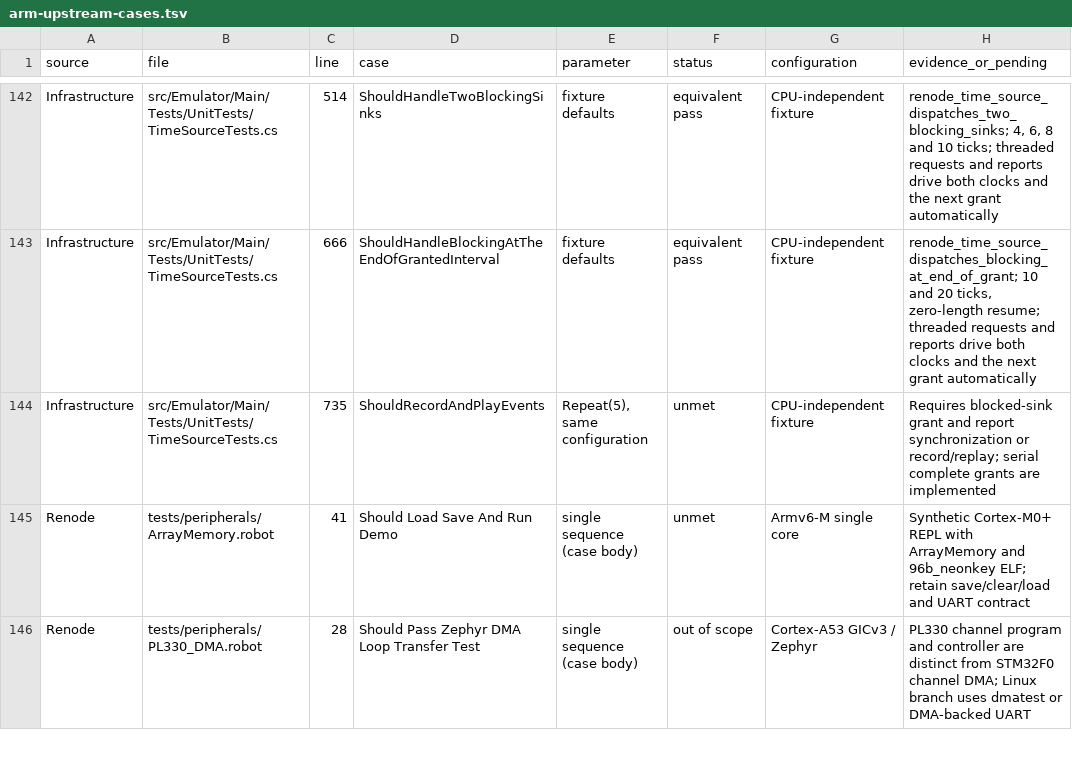
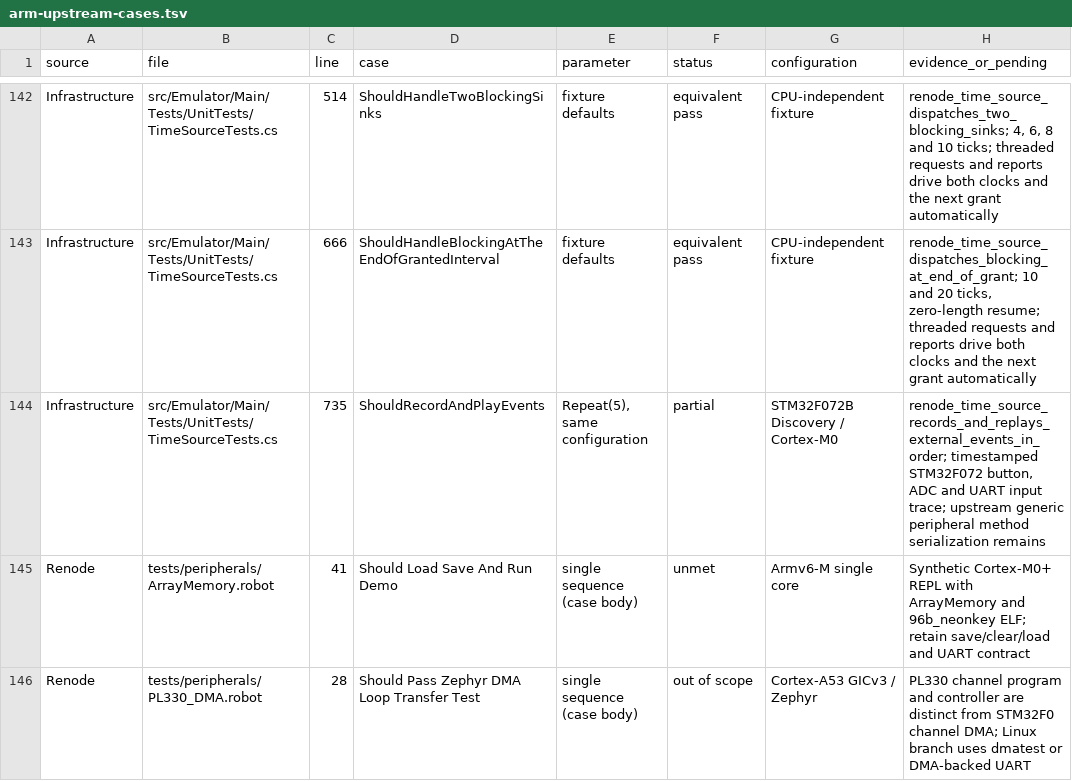
Before and after one commit to Koukyosyumei/penv, a TSV file: docs/arm-upstream-cases.tsv, drawn as a sheet; only a part is shown, gaps mark what is left out.

Commit message:
Record and replay STM32 external input events

```diff
--- a/docs/arm-upstream-cases.tsv
+++ b/docs/arm-upstream-cases.tsv
@@ -143,3 +143,3 @@ Infrastructure	src/Emulator/Main/Tests/UnitTests/TimeSourceTests.cs	514	ShouldHa
 Infrastructure	src/Emulator/Main/Tests/UnitTests/TimeSourceTests.cs	666	ShouldHandleBlockingAtTheEndOfGrantedInterval	fixture defaults	equivalent pass	CPU-independent fixture	renode_time_source_dispatches_blocking_at_end_of_grant; 10 and 20 ticks, zero-length resume; threaded requests and reports drive both clocks and the next grant automatically
-Infrastructure	src/Emulator/Main/Tests/UnitTests/TimeSourceTests.cs	735	ShouldRecordAndPlayEvents	Repeat(5), same configuration	unmet	CPU-independent fixture	Requires blocked-sink grant and report synchronization or record/replay; serial complete grants are implemented
+Infrastructure	src/Emulator/Main/Tests/UnitTests/TimeSourceTests.cs	735	ShouldRecordAndPlayEvents	Repeat(5), same configuration	partial	STM32F072B Discovery / Cortex-M0	renode_time_source_records_and_replays_external_events_in_order; timestamped STM32F072 button, ADC and UART input trace; upstream generic peripheral method serialization remains
 Renode	tests/peripherals/ArrayMemory.robot	41	Should Load Save And Run Demo	single sequence (case body)	unmet	Armv6-M single core	Synthetic Cortex-M0+ REPL with ArrayMemory and 96b_neonkey ELF; retain save/clear/load and UART contract
```
Also changed, not shown: 6 other files.
